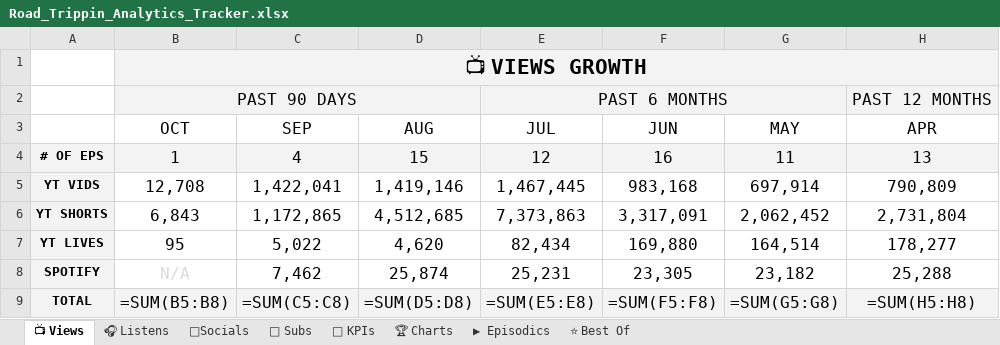
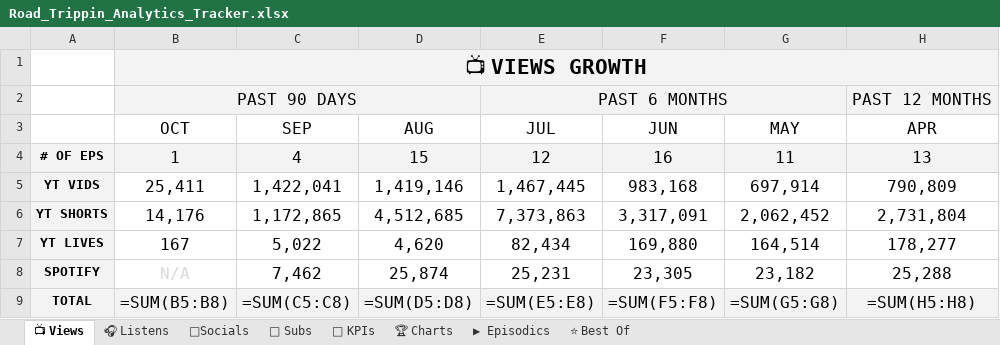
Before and after one commit to raindelaymedia/roadtrippin, an Excel workbook: master/shows/road_trippin/data/Road_Trippin_Analytics_Tracker.xlsx, sheet 📺 Views, drawn as a sheet; only a part is shown; values as stored, in another font and other column widths than the file's, no borders; formulas without a stored value are shown as written; the diff names each change by its address in the sheet, - before the commit and + after, or states it on an @@ line.

```diff
--- a/master/shows/road_trippin/data/Road_Trippin_Analytics_Tracker.xlsx (sheet 📺 Views)
+++ b/master/shows/road_trippin/data/Road_Trippin_Analytics_Tracker.xlsx (sheet 📺 Views)
-B5 (OCT): 12,708
+B5 (OCT): 25,411
-B6 (OCT): 6,843
+B6 (OCT): 14,176
-B7 (OCT): 95
+B7 (OCT): 167
```
Also changed, not shown: sheet 👥 Subs, sheet ⭐ Best Of, sheet ▶ Episodics, sheet 🔑 KPIs, 10 other files.
